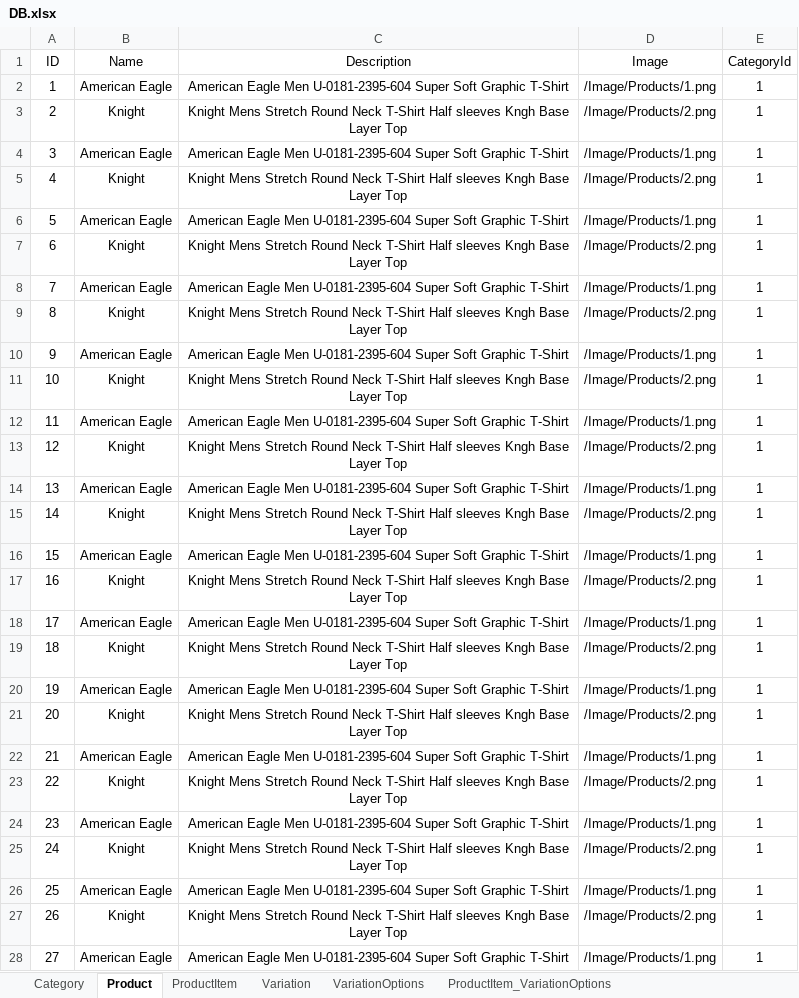
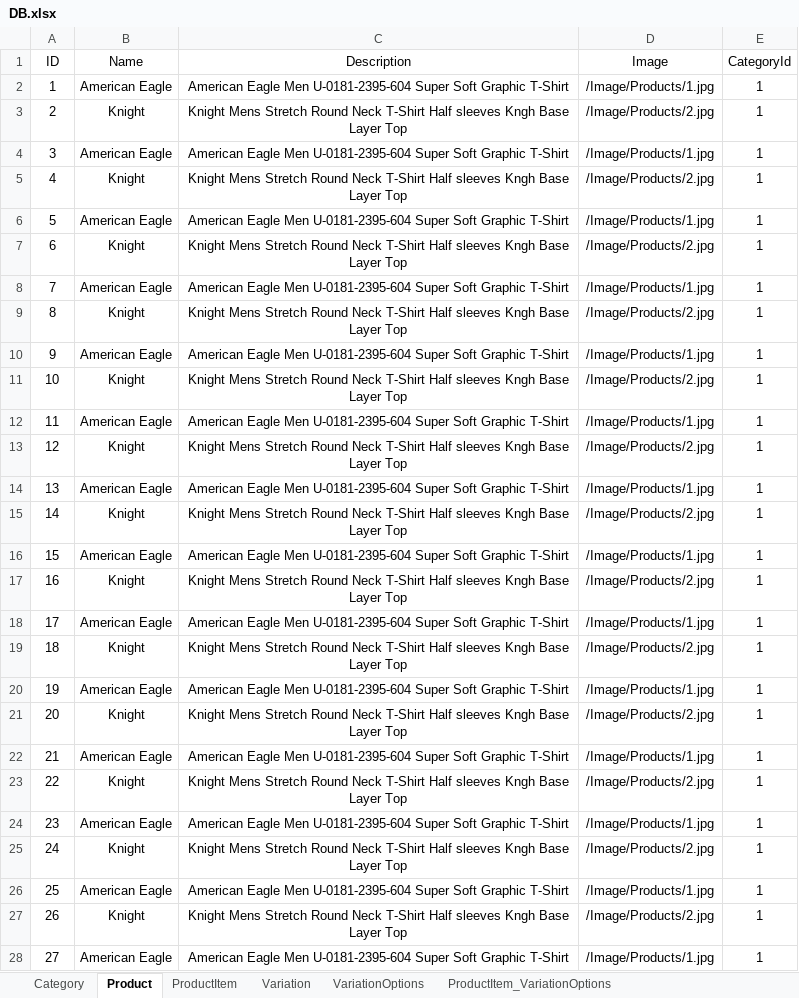
Before and after one commit to MoaazNabil48123/MVC_FinalProject, an Excel workbook: DB/DB.xlsx, sheet Product, drawn as a sheet; only a part is shown; values as stored, in another font and other column widths than the file's, no borders; the diff covers the shown part only; the diff names each change by its address in the sheet, - before the commit and + after, or states it on an @@ line.

```diff
--- a/DB/DB.xlsx (sheet Product)
+++ b/DB/DB.xlsx (sheet Product)
-D2 (Image): /Image/Products/1.png
+D2 (Image): /Image/Products/1.jpg
-D3 (Image): /Image/Products/2.png
+D3 (Image): /Image/Products/2.jpg
-D4 (Image): /Image/Products/1.png
+D4 (Image): /Image/Products/1.jpg
-D5 (Image): /Image/Products/2.png
+D5 (Image): /Image/Products/2.jpg
-D6 (Image): /Image/Products/1.png
+D6 (Image): /Image/Products/1.jpg
-D7 (Image): /Image/Products/2.png
+D7 (Image): /Image/Products/2.jpg
-D8 (Image): /Image/Products/1.png
+D8 (Image): /Image/Products/1.jpg
-D9 (Image): /Image/Products/2.png
+D9 (Image): /Image/Products/2.jpg
-D10 (Image): /Image/Products/1.png
+D10 (Image): /Image/Products/1.jpg
-D11 (Image): /Image/Products/2.png
+D11 (Image): /Image/Products/2.jpg
-D12 (Image): /Image/Products/1.png
+D12 (Image): /Image/Products/1.jpg
-D13 (Image): /Image/Products/2.png
+D13 (Image): /Image/Products/2.jpg
-D14 (Image): /Image/Products/1.png
+D14 (Image): /Image/Products/1.jpg
-D15 (Image): /Image/Products/2.png
+D15 (Image): /Image/Products/2.jpg
-D16 (Image): /Image/Products/1.png
+D16 (Image): /Image/Products/1.jpg
-D17 (Image): /Image/Products/2.png
+D17 (Image): /Image/Products/2.jpg
-D18 (Image): /Image/Products/1.png
+D18 (Image): /Image/Products/1.jpg
-D19 (Image): /Image/Products/2.png
+D19 (Image): /Image/Products/2.jpg
-D20 (Image): /Image/Products/1.png
+D20 (Image): /Image/Products/1.jpg
-D21 (Image): /Image/Products/2.png
+D21 (Image): /Image/Products/2.jpg
-D22 (Image): /Image/Products/1.png
+D22 (Image): /Image/Products/1.jpg
-D23 (Image): /Image/Products/2.png
+D23 (Image): /Image/Products/2.jpg
-D24 (Image): /Image/Products/1.png
+D24 (Image): /Image/Products/1.jpg
-D25 (Image): /Image/Products/2.png
+D25 (Image): /Image/Products/2.jpg
-D26 (Image): /Image/Products/1.png
+D26 (Image): /Image/Products/1.jpg
-D27 (Image): /Image/Products/2.png
+D27 (Image): /Image/Products/2.jpg
-D28 (Image): /Image/Products/1.png
+D28 (Image): /Image/Products/1.jpg
```
Also changed, not shown: 3 edited cells elsewhere in this sheet, 40 other files.
